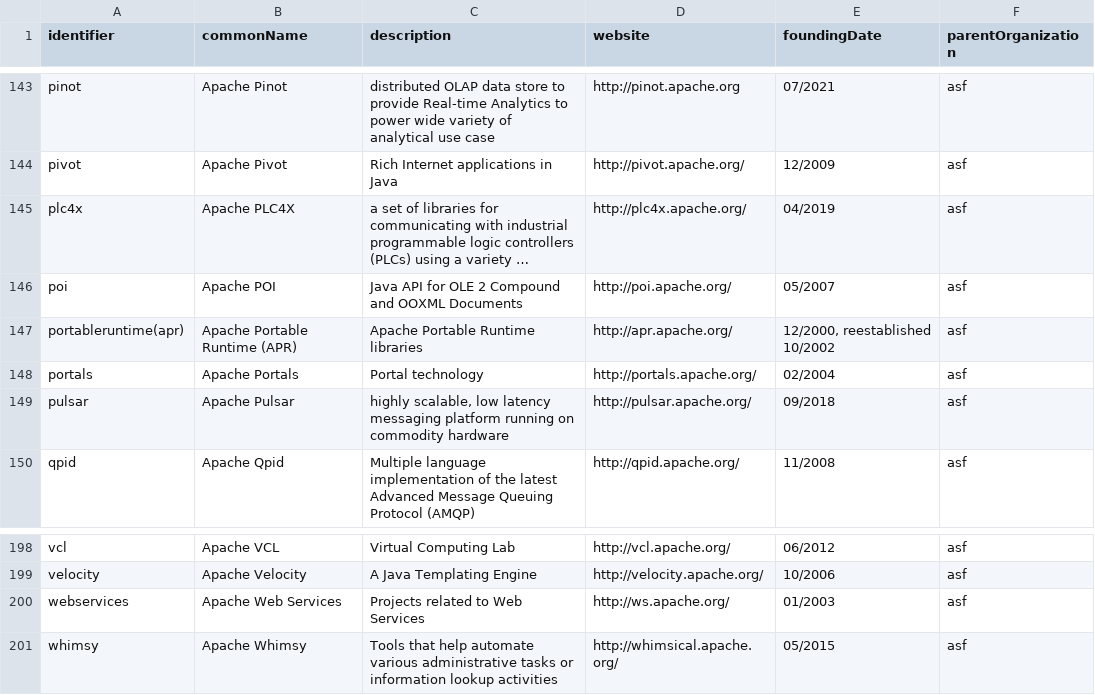
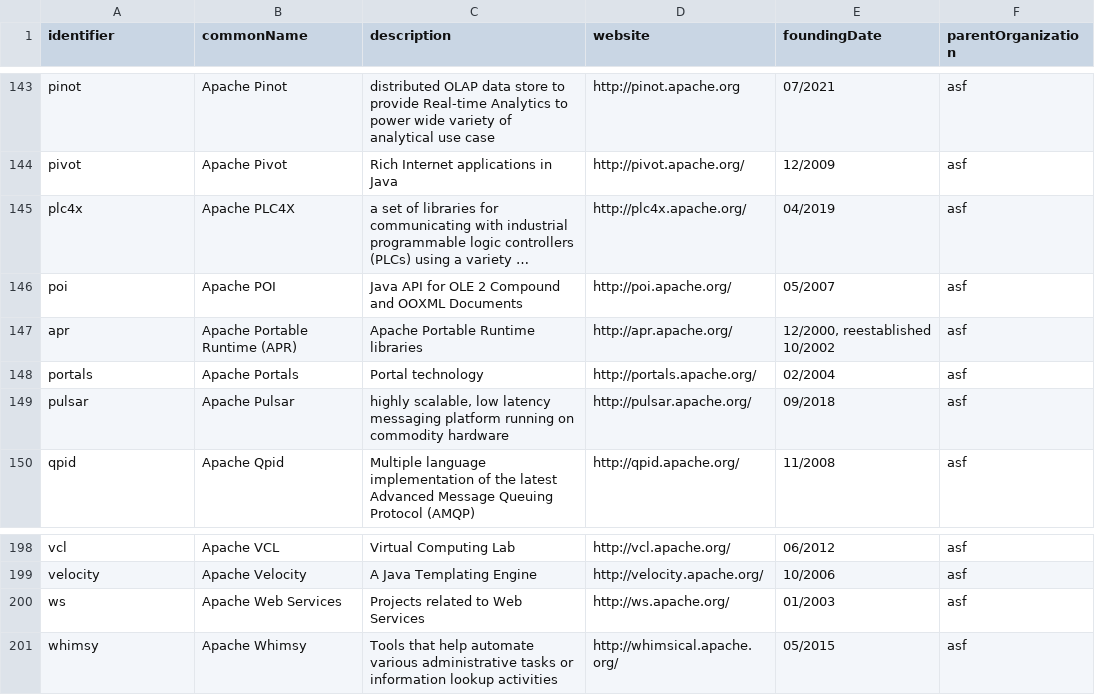
Before and after one commit to Punderthings/fossfoundation, a CSV file: _data/projects-asf.csv, drawn as a sheet; only a part is shown, gaps mark what is left out; long unchanged cells end in …; the diff covers the shown part only; the diff names each change by its address in the sheet, - before the commit and + after, or states it on an @@ line.

```diff
--- a/_data/projects-asf.csv
+++ b/_data/projects-asf.csv
-A147 (identifier): portableruntime(apr)
+A147 (identifier): apr
-A200 (identifier): webservices
+A200 (identifier): ws
```
Also changed, not shown: 11 edited cells elsewhere in this file, 7 other files.
